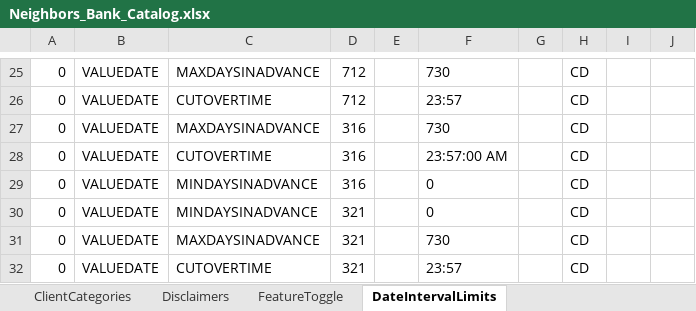
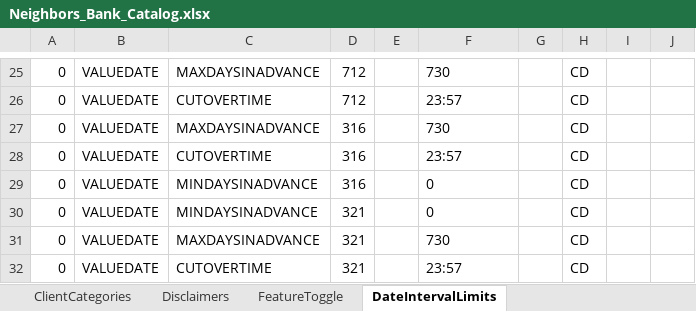
Before and after one commit to nymbusinc/nymbusolbapp, an Excel workbook: banks/neighbors/catalog/Neighbors_Bank_Catalog.xlsx, sheet DateIntervalLimits, drawn as a sheet; only a part is shown, gaps mark what is left out; values as stored, in another font and other column widths than the file's, no borders; the diff names each change by its address in the sheet, - before the commit and + after, or states it on an @@ line.

```diff
--- a/banks/neighbors/catalog/Neighbors_Bank_Catalog.xlsx (sheet DateIntervalLimits)
+++ b/banks/neighbors/catalog/Neighbors_Bank_Catalog.xlsx (sheet DateIntervalLimits)
-F28: 23:57:00 AM
+F28: 23:57
```
Also changed, not shown: 2 other files.
